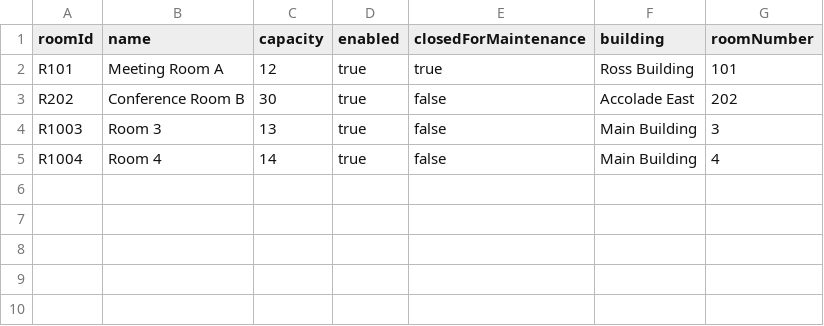
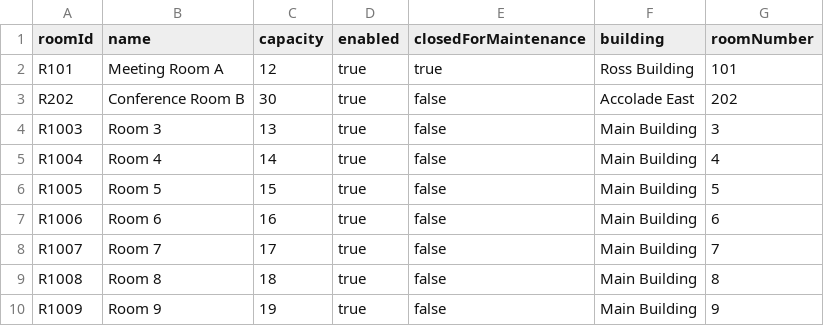
Before and after one commit to kunlefqd/EECS-3311-conference-room-scheduler, a CSV file: data/rooms.csv, drawn as a sheet.

```diff
--- a/data/rooms.csv
+++ b/data/rooms.csv
@@ -5 +5,6 @@ R1003,Room 3,13,true,false,Main Building,3
 R1004,Room 4,14,true,false,Main Building,4
+R1005,Room 5,15,true,false,Main Building,5
+R1006,Room 6,16,true,false,Main Building,6
+R1007,Room 7,17,true,false,Main Building,7
+R1008,Room 8,18,true,false,Main Building,8
+R1009,Room 9,19,true,false,Main Building,9
```
Also changed, not shown: data/reservations.csv, 2 other files.
